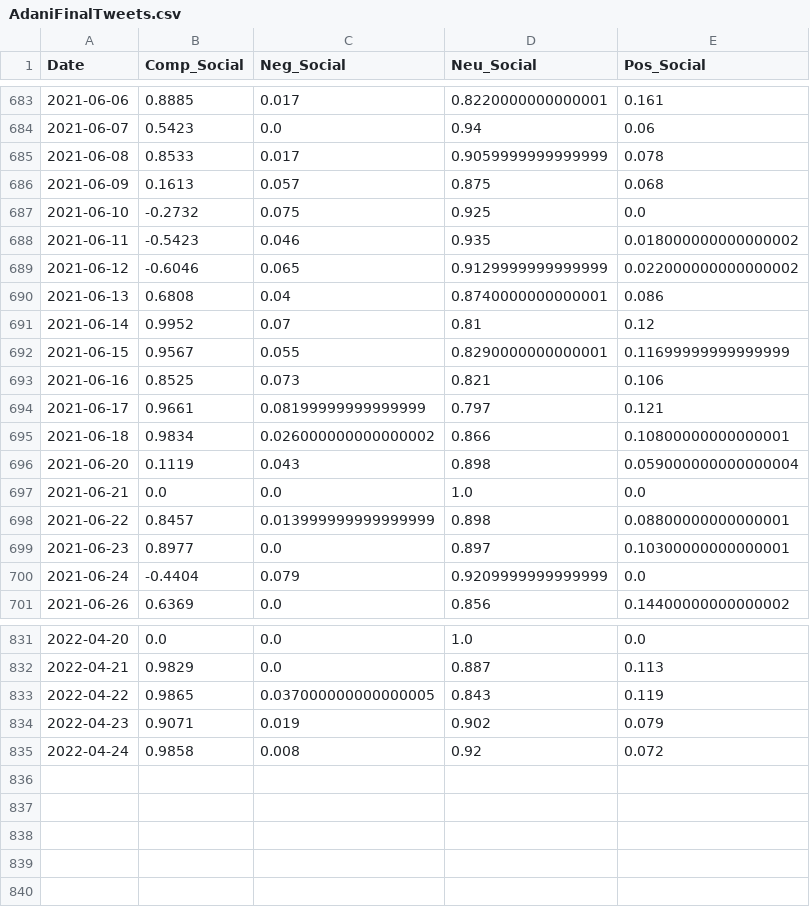
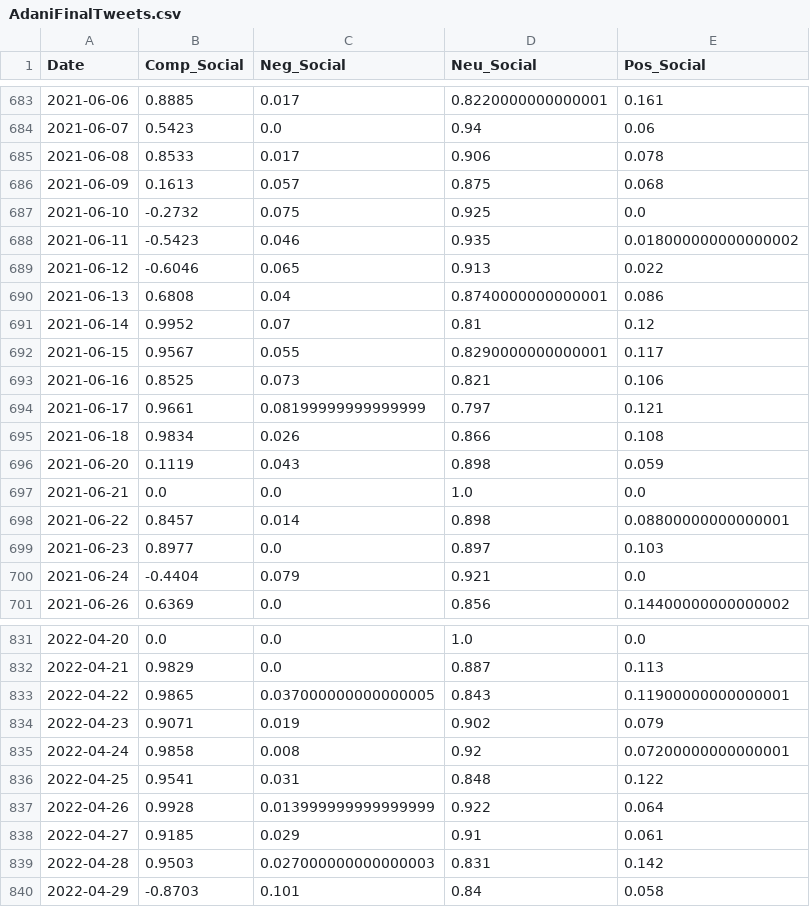
Before and after one commit to shreya1200/stock-pred, a CSV file: backend/stocks/datasets/AdaniFinalTweets.csv, drawn as a sheet; only a part is shown, gaps mark what is left out; the diff covers the shown part only.

```diff
--- a/backend/stocks/datasets/AdaniFinalTweets.csv
+++ b/backend/stocks/datasets/AdaniFinalTweets.csv
@@ -684,3 +684,3 @@ Date,Comp_Social,Neg_Social,Neu_Social,Pos_Social
 2021-06-07,0.5423,0.0,0.94,0.06
-2021-06-08,0.8533,0.017,0.9059999999999999,0.078
+2021-06-08,0.8533,0.017,0.906,0.078
 2021-06-09,0.1613,0.057,0.875,0.068
@@ -688,14 +688,14 @@ Date,Comp_Social,Neg_Social,Neu_Social,Pos_Social
 2021-06-11,-0.5423,0.046,0.935,0.018000000000000002
-2021-06-12,-0.6046,0.065,0.9129999999999999,0.022000000000000002
+2021-06-12,-0.6046,0.065,0.913,0.022
 2021-06-13,0.6808,0.04,0.8740000000000001,0.086
 2021-06-14,0.9952,0.07,0.81,0.12
-2021-06-15,0.9567,0.055,0.8290000000000001,0.11699999999999999
+2021-06-15,0.9567,0.055,0.8290000000000001,0.117
 2021-06-16,0.8525,0.073,0.821,0.106
 2021-06-17,0.9661,0.08199999999999999,0.797,0.121
-2021-06-18,0.9834,0.026000000000000002,0.866,0.10800000000000001
-2021-06-20,0.1119,0.043,0.898,0.059000000000000004
+2021-06-18,0.9834,0.026,0.866,0.108
+2021-06-20,0.1119,0.043,0.898,0.059
 2021-06-21,0.0,0.0,1.0,0.0
-2021-06-22,0.8457,0.013999999999999999,0.898,0.08800000000000001
-2021-06-23,0.8977,0.0,0.897,0.10300000000000001
-2021-06-24,-0.4404,0.079,0.9209999999999999,0.0
+2021-06-22,0.8457,0.014,0.898,0.08800000000000001
+2021-06-23,0.8977,0.0,0.897,0.103
+2021-06-24,-0.4404,0.079,0.921,0.0
 2021-06-26,0.6369,0.0,0.856,0.14400000000000002
@@ -832,4 +832,9 @@ Date,Comp_Social,Neg_Social,Neu_Social,Pos_Social
 2022-04-21,0.9829,0.0,0.887,0.113
-2022-04-22,0.9865,0.037000000000000005,0.843,0.119
+2022-04-22,0.9865,0.037000000000000005,0.843,0.11900000000000001
 2022-04-23,0.9071,0.019,0.902,0.079
-2022-04-24,0.9858,0.008,0.92,0.072
+2022-04-24,0.9858,0.008,0.92,0.07200000000000001
+2022-04-25,0.9541,0.031,0.848,0.122
+2022-04-26,0.9928,0.013999999999999999,0.922,0.064
+2022-04-27,0.9185,0.029,0.91,0.061
+2022-04-28,0.9503,0.027000000000000003,0.831,0.142
+2022-04-29,-0.8703,0.101,0.84,0.058
```
Also changed, not shown: 145 edited cells elsewhere in this file, backend/stocks/datasets/AirtelFinalTweets.csv, backend/stocks/datasets/BajajFinalNews.csv, 14 other files.
